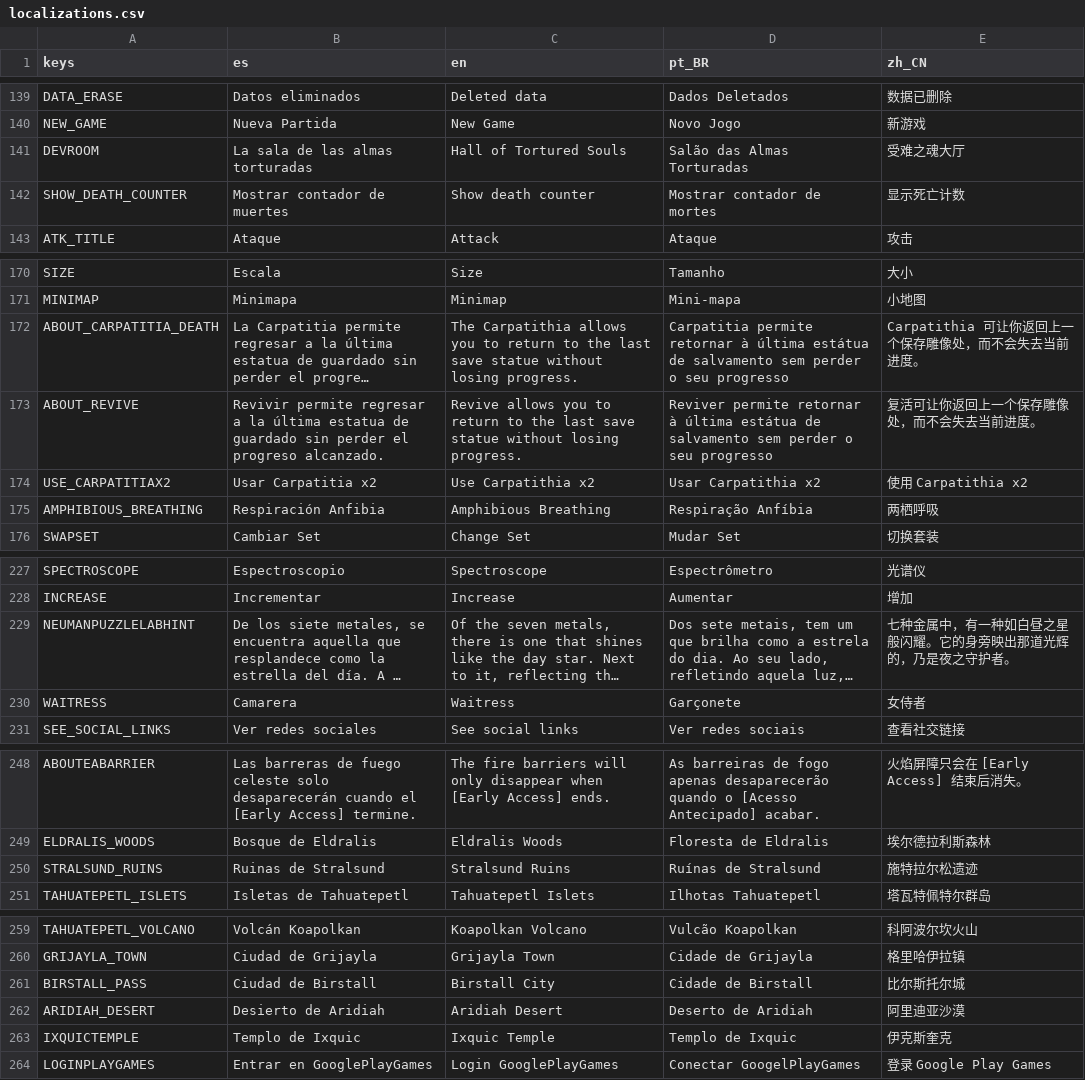
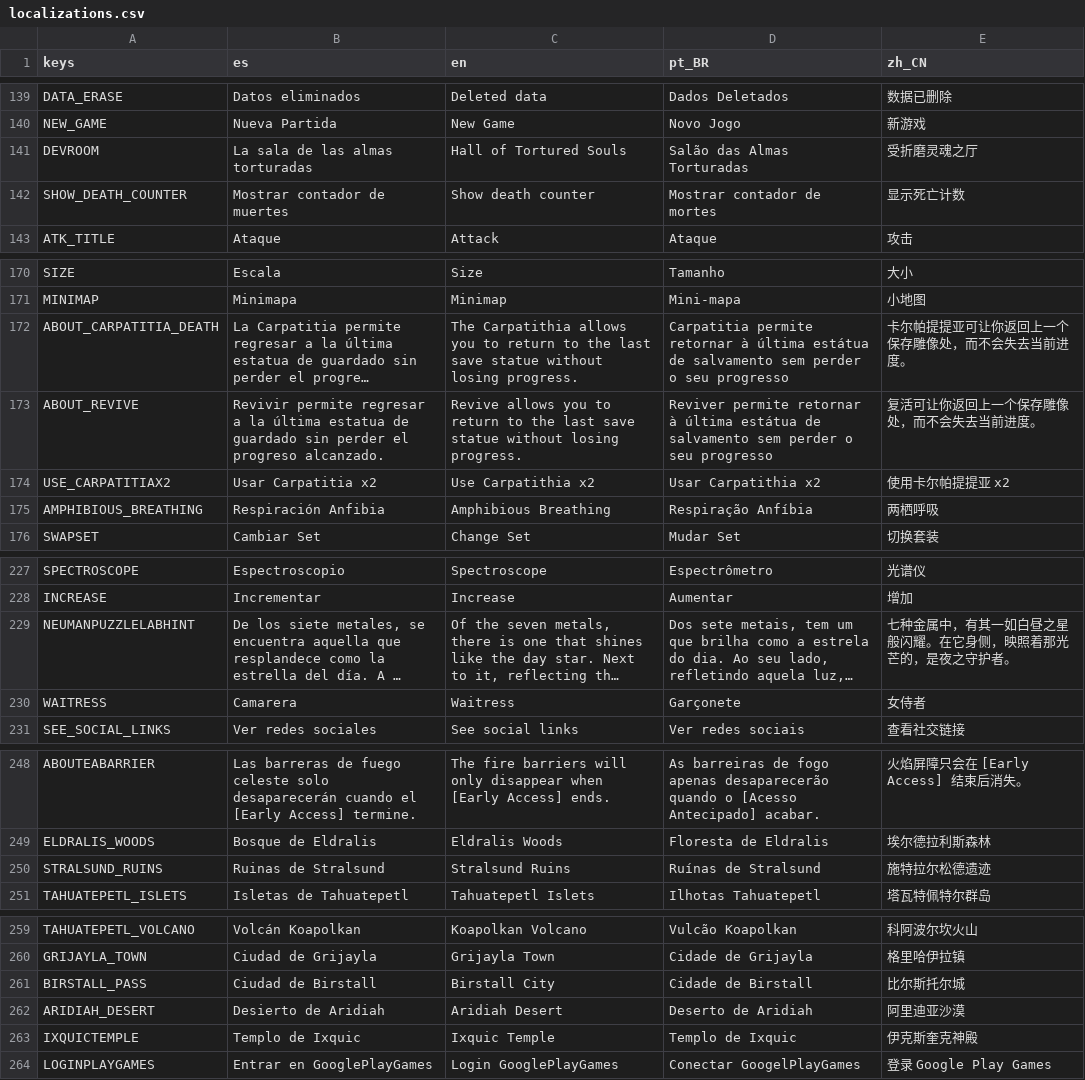
Before and after one commit to dannygaray60/toziuha-night-oota-revamped-translation, a CSV file: localization_order_of_the_alchemists/localizations.csv, drawn as a sheet; only a part is shown, gaps mark what is left out; long unchanged cells end in …; the diff covers the shown part only; the diff names each change by its address in the sheet, - before the commit and + after, or states it on an @@ line.

Commit message:
Fix translation issues: improve fluency and accuracy

```diff
--- a/localization_order_of_the_alchemists/localizations.csv
+++ b/localization_order_of_the_alchemists/localizations.csv
-E141 (zh_CN): 受难之魂大厅
+E141 (zh_CN): 受折磨灵魂之厅
-E172 (zh_CN): Carpatithia 可让你返回上一个保存雕像处，而不会失去当前进度。
+E172 (zh_CN): 卡尔帕提提亚可让你返回上一个保存雕像处，而不会失去当前进度。
-E174 (zh_CN): 使用 Carpatithia x2
+E174 (zh_CN): 使用卡尔帕提提亚 x2
-E229 (zh_CN): 七种金属中，有一种如白昼之星般闪耀。它的身旁映出那道光辉的，乃是夜之守护者。
+E229 (zh_CN): 七种金属中，有其一如白昼之星般闪耀。在它身侧，映照着那光芒的，是夜之守护者。
-E250 (zh_CN): 施特拉尔松遗迹
+E250 (zh_CN): 施特拉尔松德遗迹
-E263 (zh_CN): 伊克斯奎克
+E263 (zh_CN): 伊克斯奎克神殿
```
Also changed, not shown: 4 edited cells elsewhere in this file, localization_order_of_the_alchemists/dialogs.csv.
